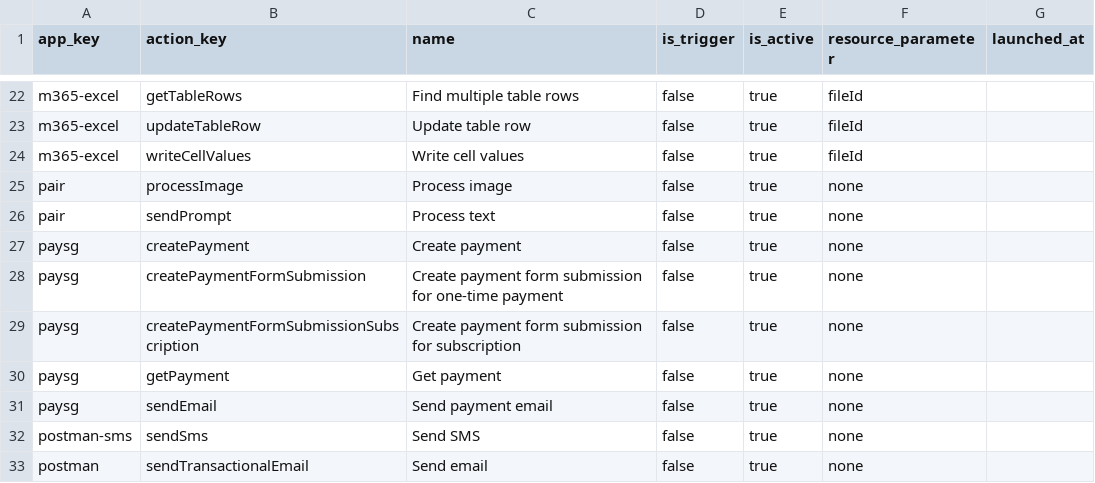
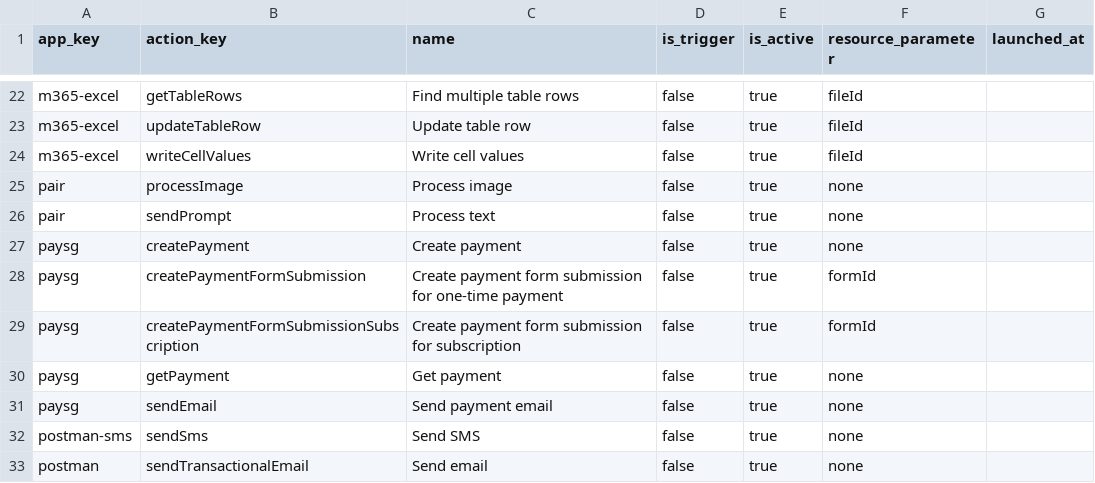
Before and after one commit to opengovsg/plumber, a CSV file: packages/backend-analytics/data/action-catalog.csv, drawn as a sheet; only a part is shown, gaps mark what is left out.

```diff
--- a/packages/backend-analytics/data/action-catalog.csv
+++ b/packages/backend-analytics/data/action-catalog.csv
@@ -27,4 +27,4 @@ pair,sendPrompt,Process text,false,true,none,
 paysg,createPayment,Create payment,false,true,none,
-paysg,createPaymentFormSubmission,Create payment form submission for one-time payment,false,true,none,
-paysg,createPaymentFormSubmissionSubscription,Create payment form submission for subscription,false,true,none,
+paysg,createPaymentFormSubmission,Create payment form submission for one-time payment,false,true,formId,
+paysg,createPaymentFormSubmissionSubscription,Create payment form submission for subscription,false,true,formId,
 paysg,getPayment,Get payment,false,true,none,
```
Also changed, not shown: 3 other files.
